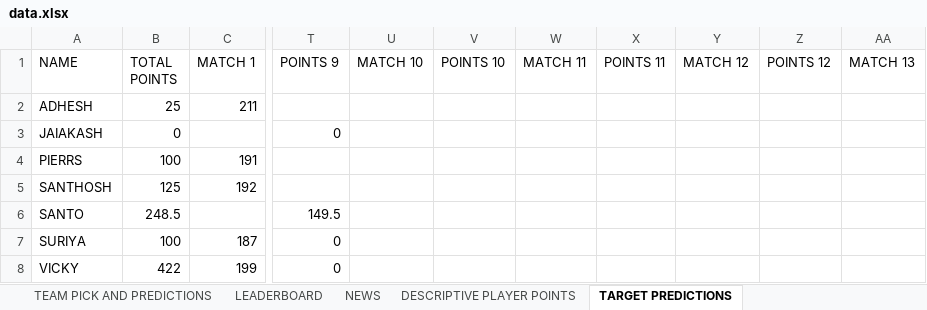
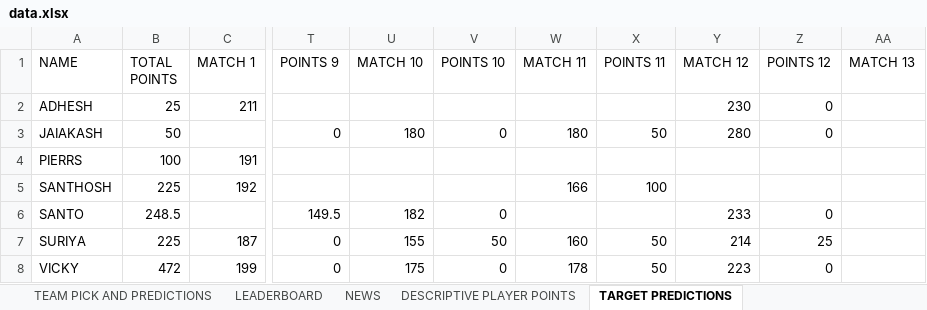
Before and after one commit to Suriyag1614/asia-cup-2025-bfl, an Excel workbook: public/data.xlsx, sheet TARGET PREDICTIONS, drawn as a sheet; only a part is shown, gaps mark what is left out; values as stored, in another font and other column widths than the file's, no borders; the diff names each change by its address in the sheet, - before the commit and + after, or states it on an @@ line.

Commit message:
Update - Match No. 12

```diff
--- a/public/data.xlsx (sheet TARGET PREDICTIONS)
+++ b/public/data.xlsx (sheet TARGET PREDICTIONS)
-Y2 (MATCH 12): (empty)
+Y2 (MATCH 12): 230
-Z2:Z3 (POINTS 12): (empty)
+Z2:Z3 (POINTS 12): 0
-B3 (TOTAL POINTS): 0
+B3 (TOTAL POINTS): 50
-U3 (MATCH 10): (empty)
+U3 (MATCH 10): 180
-V3 (POINTS 10): (empty)
+V3 (POINTS 10): 0
-W3 (MATCH 11): (empty)
+W3 (MATCH 11): 180
-X3 (POINTS 11): (empty)
+X3 (POINTS 11): 50
-Y3 (MATCH 12): (empty)
+Y3 (MATCH 12): 280
-B5 (TOTAL POINTS): 125
+B5 (TOTAL POINTS): 225
-W5 (MATCH 11): (empty)
+W5 (MATCH 11): 166
-X5 (POINTS 11): (empty)
+X5 (POINTS 11): 100
-U6 (MATCH 10): (empty)
+U6 (MATCH 10): 182
-V6 (POINTS 10): (empty)
+V6 (POINTS 10): 0
-Y6 (MATCH 12): (empty)
+Y6 (MATCH 12): 233
-Z6 (POINTS 12): (empty)
+Z6 (POINTS 12): 0
-B7 (TOTAL POINTS): 100
+B7 (TOTAL POINTS): 225
-U7 (MATCH 10): (empty)
+U7 (MATCH 10): 155
-V7 (POINTS 10): (empty)
+V7 (POINTS 10): 50
-W7 (MATCH 11): (empty)
+W7 (MATCH 11): 160
-X7:X8 (POINTS 11): (empty)
+X7:X8 (POINTS 11): 50
-Y7 (MATCH 12): (empty)
+Y7 (MATCH 12): 214
-Z7 (POINTS 12): (empty)
+Z7 (POINTS 12): 25
-B8 (TOTAL POINTS): 422
+B8 (TOTAL POINTS): 472
-U8 (MATCH 10): (empty)
+U8 (MATCH 10): 175
-V8 (POINTS 10): (empty)
+V8 (POINTS 10): 0
-W8 (MATCH 11): (empty)
+W8 (MATCH 11): 178
-Y8 (MATCH 12): (empty)
+Y8 (MATCH 12): 223
-Z8 (POINTS 12): (empty)
+Z8 (POINTS 12): 0
```
Also changed, not shown: sheet DESCRIPTIVE PLAYER POINTS, sheet LEADERBOARD, sheet SELECTED PLAYER STATS, sheet WINNING TEAM PREDICTIONS, sheet MATCH-WISE PERFORMANCE, sheet NEWS, 3 other files.
